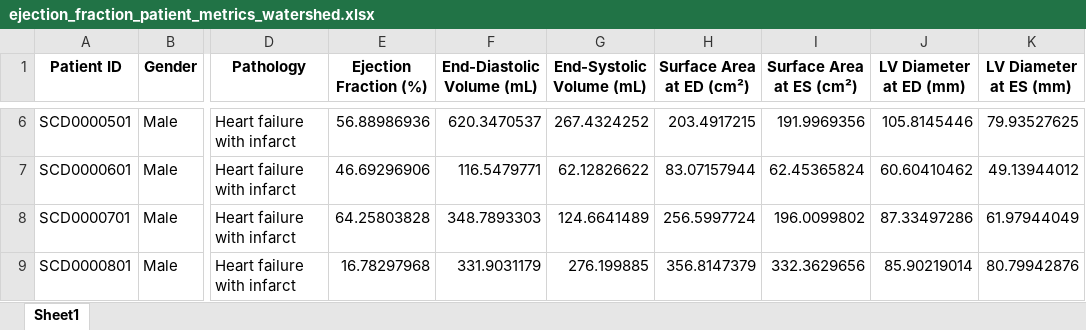
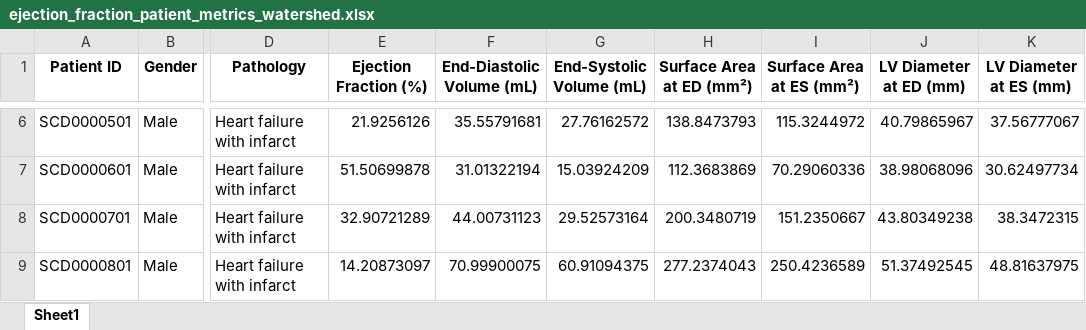
Before and after one commit to electronjia/heart_cardiac_mri_image_processing, an Excel workbook: results/ejection_fraction_patient_metrics_watershed.xlsx, sheet Sheet1, drawn as a sheet; only a part is shown, gaps mark what is left out; values as stored, in another font and other column widths than the file's, no borders; the diff covers the shown part only; the diff names each change by its address in the sheet, - before the commit and + after, or states it on an @@ line.

```diff
--- a/results/ejection_fraction_patient_metrics_watershed.xlsx (sheet Sheet1)
+++ b/results/ejection_fraction_patient_metrics_watershed.xlsx (sheet Sheet1)
-H1: Surface Area at ED (cm²)
+H1: Surface Area at ED (mm²)
-I1: Surface Area at ES (cm²)
+I1: Surface Area at ES (mm²)
-E6 (Ejection Fraction (%)): 56.88986936
+E6 (Ejection Fraction (%)): 21.9256126
-F6 (End-Diastolic Volume (mL)): 620.3470537
+F6 (End-Diastolic Volume (mL)): 35.55791681
-G6 (End-Systolic Volume (mL)): 267.4324252
+G6 (End-Systolic Volume (mL)): 27.76162572
-H6 (Surface Area at ED (mm²)): 203.4917215
+H6 (Surface Area at ED (mm²)): 138.8473793
-I6 (Surface Area at ES (mm²)): 191.9969356
+I6 (Surface Area at ES (mm²)): 115.3244972
-J6 (LV Diameter at ED (mm)): 105.8145446
+J6 (LV Diameter at ED (mm)): 40.79865967
-K6 (LV Diameter at ES (mm)): 79.93527625
+K6 (LV Diameter at ES (mm)): 37.56777067
-E7 (Ejection Fraction (%)): 46.69296906
+E7 (Ejection Fraction (%)): 51.50699878
-F7 (End-Diastolic Volume (mL)): 116.5479771
+F7 (End-Diastolic Volume (mL)): 31.01322194
-G7 (End-Systolic Volume (mL)): 62.12826622
+G7 (End-Systolic Volume (mL)): 15.03924209
-H7 (Surface Area at ED (mm²)): 83.07157944
+H7 (Surface Area at ED (mm²)): 112.3683869
-I7 (Surface Area at ES (mm²)): 62.45365824
+I7 (Surface Area at ES (mm²)): 70.29060336
-J7 (LV Diameter at ED (mm)): 60.60410462
+J7 (LV Diameter at ED (mm)): 38.98068096
-K7 (LV Diameter at ES (mm)): 49.13944012
+K7 (LV Diameter at ES (mm)): 30.62497734
-E8 (Ejection Fraction (%)): 64.25803828
+E8 (Ejection Fraction (%)): 32.90721289
-F8 (End-Diastolic Volume (mL)): 348.7893303
+F8 (End-Diastolic Volume (mL)): 44.00731123
-G8 (End-Systolic Volume (mL)): 124.6641489
+G8 (End-Systolic Volume (mL)): 29.52573164
-H8 (Surface Area at ED (mm²)): 256.5997724
+H8 (Surface Area at ED (mm²)): 200.3480719
-I8 (Surface Area at ES (mm²)): 196.0099802
+I8 (Surface Area at ES (mm²)): 151.2350667
-J8 (LV Diameter at ED (mm)): 87.33497286
+J8 (LV Diameter at ED (mm)): 43.80349238
-K8 (LV Diameter at ES (mm)): 61.97944049
+K8 (LV Diameter at ES (mm)): 38.3472315
-E9 (Ejection Fraction (%)): 16.78297968
+E9 (Ejection Fraction (%)): 14.20873097
-F9 (End-Diastolic Volume (mL)): 331.9031179
+F9 (End-Diastolic Volume (mL)): 70.99900075
-G9 (End-Systolic Volume (mL)): 276.199885
+G9 (End-Systolic Volume (mL)): 60.91094375
-H9 (Surface Area at ED (mm²)): 356.8147379
+H9 (Surface Area at ED (mm²)): 277.2374043
-I9 (Surface Area at ES (mm²)): 332.3629656
+I9 (Surface Area at ES (mm²)): 250.4236589
-J9 (LV Diameter at ED (mm)): 85.90219014
+J9 (LV Diameter at ED (mm)): 51.37492545
-K9 (LV Diameter at ES (mm)): 80.79942876
+K9 (LV Diameter at ES (mm)): 48.81637975
```
Also changed, not shown: 259 edited cells elsewhere in this sheet, results/ejection_fraction_comparison_results.xlsx, results/report_segmentation_comparison_results.xlsx, 49 other files.
